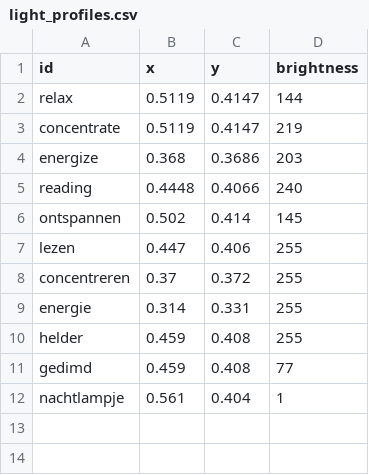
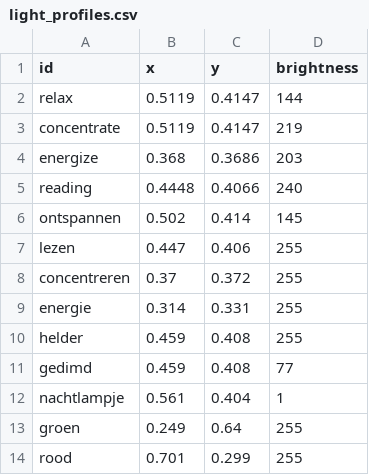
Before and after one commit to golles/Home-Assistant-Config, a CSV file: light_profiles.csv, drawn as a sheet.

Commit message:
Add 2 more light profiles

```diff
--- a/light_profiles.csv
+++ b/light_profiles.csv
@@ -12 +12,3 @@ gedimd,0.459,0.408,77
 nachtlampje,0.561,0.404,1
+groen,0.249,0.64,255
+rood,0.701,0.299,255
```
